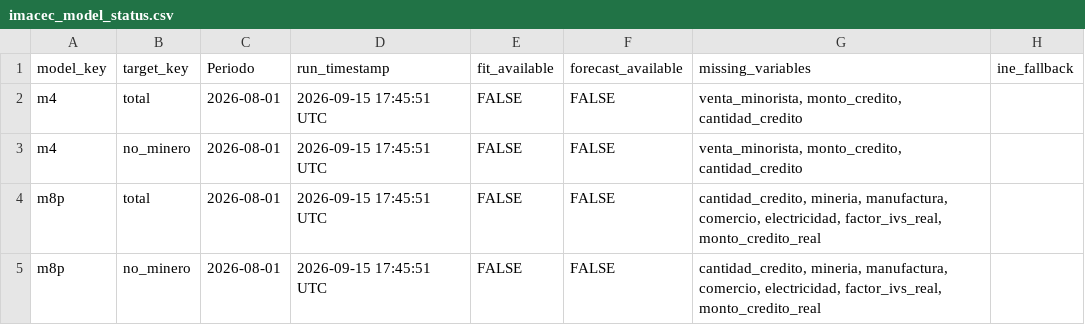
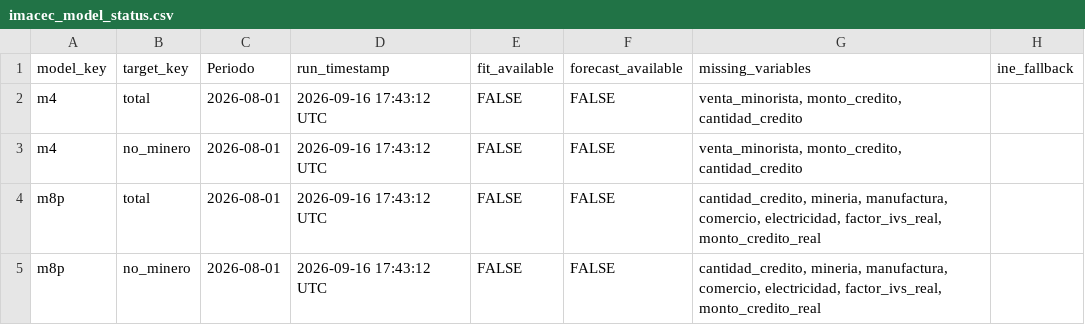
Before and after one commit to mulloav3007/Economics, a CSV file: data/processed/imacec_model_status.csv, drawn as a sheet.

```diff
--- a/data/processed/imacec_model_status.csv
+++ b/data/processed/imacec_model_status.csv
@@ -1,5 +1,5 @@
 model_key,target_key,Periodo,run_timestamp,fit_available,forecast_available,missing_variables,ine_fallback
-m4,total,2026-08-01,2026-09-15 17:45:51 UTC,FALSE,FALSE,"venta_minorista, monto_credito, cantidad_credito",
-m4,no_minero,2026-08-01,2026-09-15 17:45:51 UTC,FALSE,FALSE,"venta_minorista, monto_credito, cantidad_credito",
-m8p,total,2026-08-01,2026-09-15 17:45:51 UTC,FALSE,FALSE,"cantidad_credito, mineria, manufactura, comercio, electricidad, factor_ivs_real, monto_credito_real",
-m8p,no_minero,2026-08-01,2026-09-15 17:45:51 UTC,FALSE,FALSE,"cantidad_credito, mineria, manufactura, comercio, electricidad, factor_ivs_real, monto_credito_real",
+m4,total,2026-08-01,2026-09-16 17:43:12 UTC,FALSE,FALSE,"venta_minorista, monto_credito, cantidad_credito",
+m4,no_minero,2026-08-01,2026-09-16 17:43:12 UTC,FALSE,FALSE,"venta_minorista, monto_credito, cantidad_credito",
+m8p,total,2026-08-01,2026-09-16 17:43:12 UTC,FALSE,FALSE,"cantidad_credito, mineria, manufactura, comercio, electricidad, factor_ivs_real, monto_credito_real",
+m8p,no_minero,2026-08-01,2026-09-16 17:43:12 UTC,FALSE,FALSE,"cantidad_credito, mineria, manufactura, comercio, electricidad, factor_ivs_real, monto_credito_real",
```
Also changed, not shown: data/processed/imacec_nowcast_summary.csv, data/processed/imacec_projection.csv, 28 other files.
